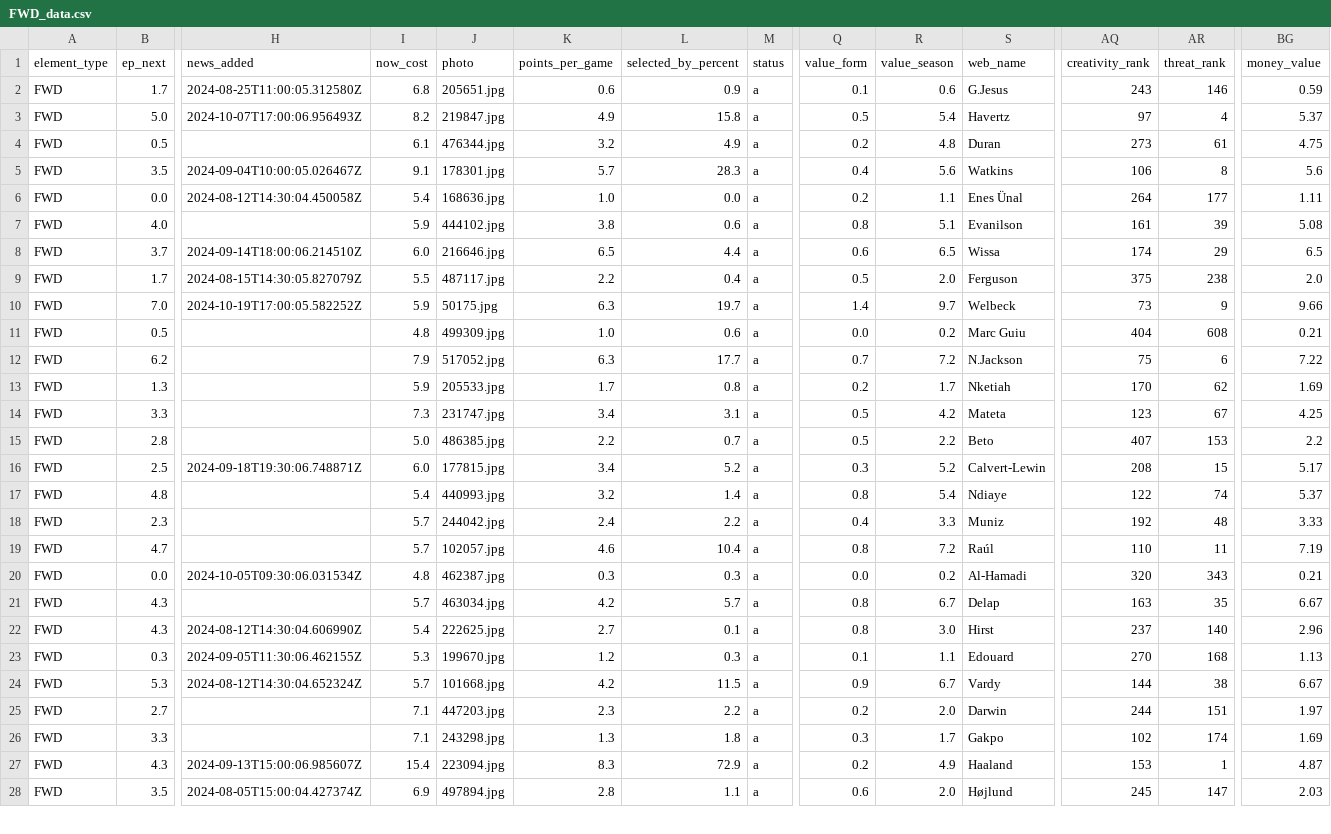
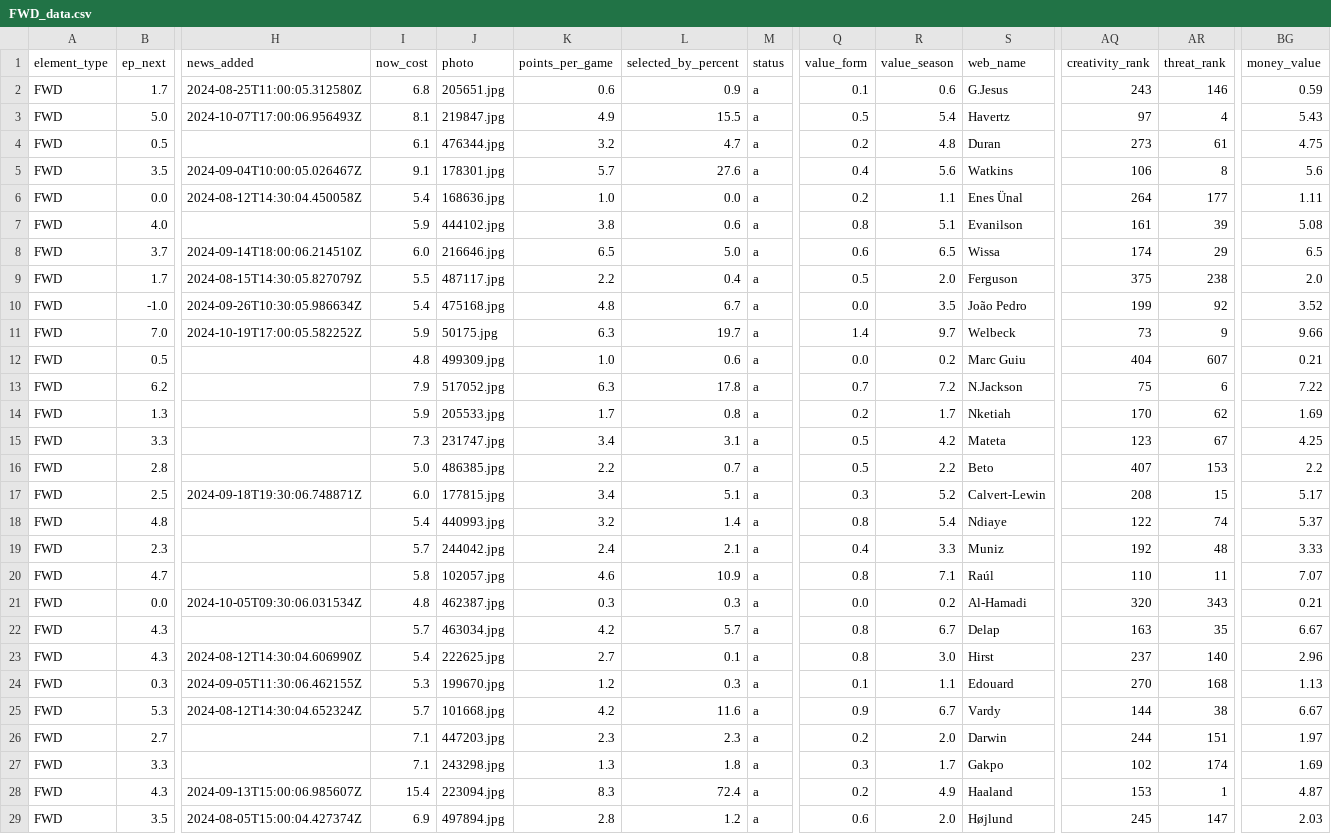
Before and after one commit to GCP-Biryani/fpl-infographics, a CSV file: FWD_data.csv, drawn as a sheet; only a part is shown, gaps mark what is left out; addresses are those after the commit; rows hold the shown columns only; the diff covers the shown part only; the diff names each change by its address in the sheet, - before the commit and + after, or states it on an @@ line.

```diff
--- a/FWD_data.csv
+++ b/FWD_data.csv
-I3 (now_cost): 8.2
+I3 (now_cost): 8.1
-L3 (selected_by_percent): 15.8
+L3 (selected_by_percent): 15.5
-BG3 (money_value): 5.37
+BG3 (money_value): 5.43
-L4 (selected_by_percent): 4.9
+L4 (selected_by_percent): 4.7
-L5 (selected_by_percent): 28.3
+L5 (selected_by_percent): 27.6
-L8 (selected_by_percent): 4.4
+L8 (selected_by_percent): 5.0
+row 10: FWD | -1.0 | 2024-09-26T10:30:05.986634Z | 5.4 | 475168.jpg | 4.8 | 6.7 | a | 0.0 | 3.5 | João Pedro | 199 | 92 | 3.52
-AR12 (threat_rank): 608
+AR12 (threat_rank): 607
-L13 (selected_by_percent): 17.7
+L13 (selected_by_percent): 17.8
-L17 (selected_by_percent): 5.2
+L17 (selected_by_percent): 5.1
-L19 (selected_by_percent): 2.2
+L19 (selected_by_percent): 2.1
-I20 (now_cost): 5.7
+I20 (now_cost): 5.8
-L20 (selected_by_percent): 10.4
+L20 (selected_by_percent): 10.9
-R20 (value_season): 7.2
+R20 (value_season): 7.1
-BG20 (money_value): 7.19
+BG20 (money_value): 7.07
-L25 (selected_by_percent): 11.5
+L25 (selected_by_percent): 11.6
-L26 (selected_by_percent): 2.2
+L26 (selected_by_percent): 2.3
-L28 (selected_by_percent): 72.9
+L28 (selected_by_percent): 72.4
-L29 (selected_by_percent): 1.1
+L29 (selected_by_percent): 1.2
```
Also changed, not shown: 9 edited cells elsewhere in this file, DEF_data.csv, GKP_data.csv, 7 other files.
